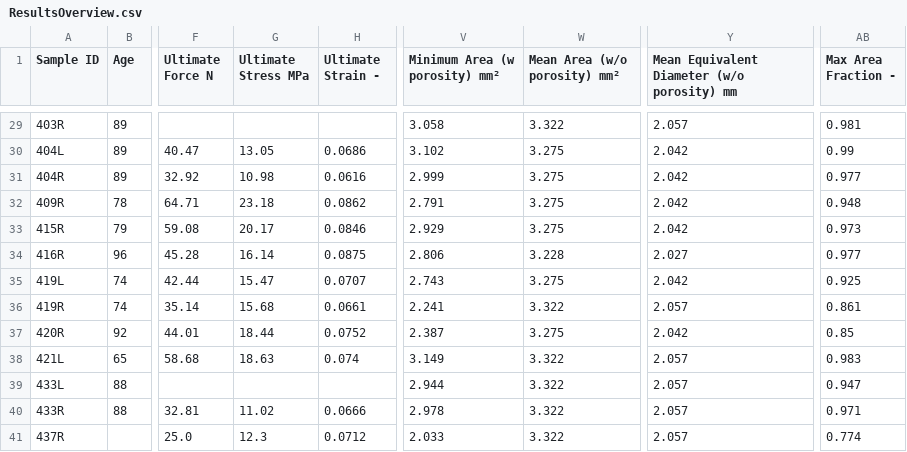
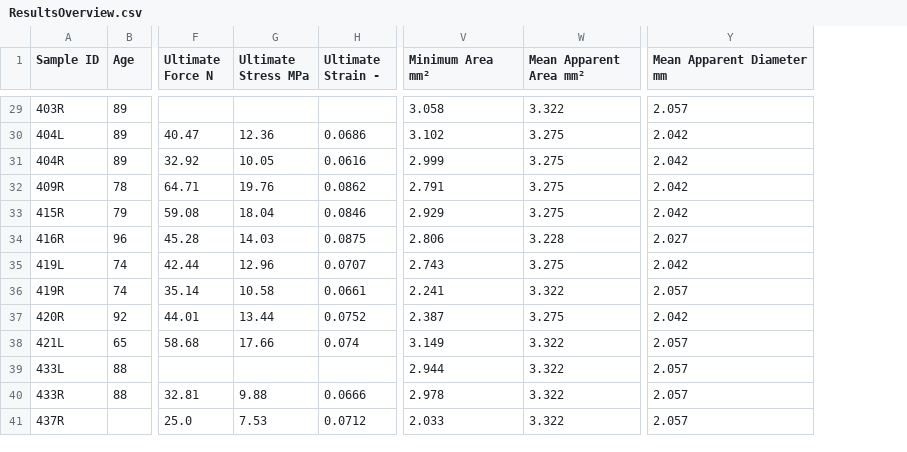
Before and after one commit to MathieuSm/FEMCOL, a CSV file: 04_Results/ResultsOverview.csv, drawn as a sheet; only a part is shown, gaps mark what is left out; the diff covers the shown part only; the diff names each change by its address in the sheet, - before the commit and + after, or states it on an @@ line.

```diff
--- a/04_Results/ResultsOverview.csv
+++ b/04_Results/ResultsOverview.csv
-column AB (Max Area Fraction -), rows 29-41: 0.981 | 0.99 | 0.977 | 0.948 | 0.973 | 0.977 | 0.925 | 0.861 | 0.85 | 0.983 | 0.947 | 0.971 | 0.774
-V1: Minimum Area (w porosity) mm²
+V1: Minimum Area mm²
-W1: Mean Area (w/o porosity) mm²
+W1: Mean Apparent Area mm²
-Y1: Mean Equivalent Diameter (w/o porosity) mm
+Y1: Mean Apparent Diameter mm
-G30 (Ultimate Stress MPa): 13.05
+G30 (Ultimate Stress MPa): 12.36
-G31 (Ultimate Stress MPa): 10.98
+G31 (Ultimate Stress MPa): 10.05
-G32 (Ultimate Stress MPa): 23.18
+G32 (Ultimate Stress MPa): 19.76
-G33 (Ultimate Stress MPa): 20.17
+G33 (Ultimate Stress MPa): 18.04
-G34 (Ultimate Stress MPa): 16.14
+G34 (Ultimate Stress MPa): 14.03
-G35 (Ultimate Stress MPa): 15.47
+G35 (Ultimate Stress MPa): 12.96
-G36 (Ultimate Stress MPa): 15.68
+G36 (Ultimate Stress MPa): 10.58
-G37 (Ultimate Stress MPa): 18.44
+G37 (Ultimate Stress MPa): 13.44
-G38 (Ultimate Stress MPa): 18.63
+G38 (Ultimate Stress MPa): 17.66
-G40 (Ultimate Stress MPa): 11.02
+G40 (Ultimate Stress MPa): 9.88
-G41 (Ultimate Stress MPa): 12.3
+G41 (Ultimate Stress MPa): 7.53
```
Also changed, not shown: 23 edited cells elsewhere in this file, 1 other file.
